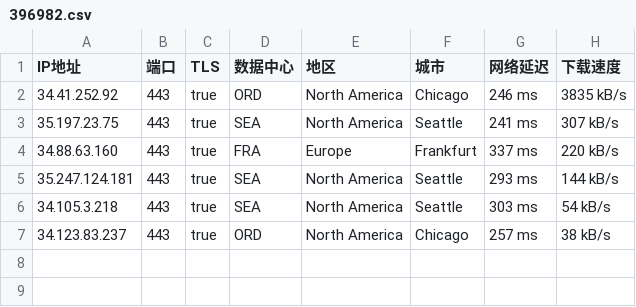
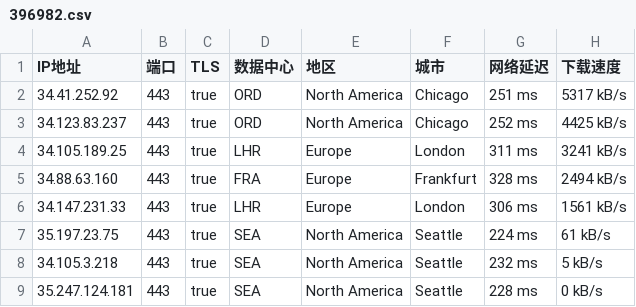
Before and after one commit to o2sky/yxip, a CSV file: ct/396982.csv, drawn as a sheet.

```diff
--- a/ct/396982.csv
+++ b/ct/396982.csv
@@ -1,7 +1,9 @@
 IP地址,端口,TLS,数据中心,地区,城市,网络延迟,下载速度
-34.41.252.92,443,true,ORD,North America,Chicago,246 ms,3835 kB/s
-35.197.23.75,443,true,SEA,North America,Seattle,241 ms,307 kB/s
-34.88.63.160,443,true,FRA,Europe,Frankfurt,337 ms,220 kB/s
-35.247.124.181,443,true,SEA,North America,Seattle,293 ms,144 kB/s
-34.105.3.218,443,true,SEA,North America,Seattle,303 ms,54 kB/s
-34.123.83.237,443,true,ORD,North America,Chicago,257 ms,38 kB/s
+34.41.252.92,443,true,ORD,North America,Chicago,251 ms,5317 kB/s
+34.123.83.237,443,true,ORD,North America,Chicago,252 ms,4425 kB/s
+34.105.189.25,443,true,LHR,Europe,London,311 ms,3241 kB/s
+34.88.63.160,443,true,FRA,Europe,Frankfurt,328 ms,2494 kB/s
+34.147.231.33,443,true,LHR,Europe,London,306 ms,1561 kB/s
+35.197.23.75,443,true,SEA,North America,Seattle,224 ms,61 kB/s
+34.105.3.218,443,true,SEA,North America,Seattle,232 ms,5 kB/s
+35.247.124.181,443,true,SEA,North America,Seattle,228 ms,0 kB/s
```
Also changed, not shown: ct/16509.csv, ct/31898.csv, 3 other files.
